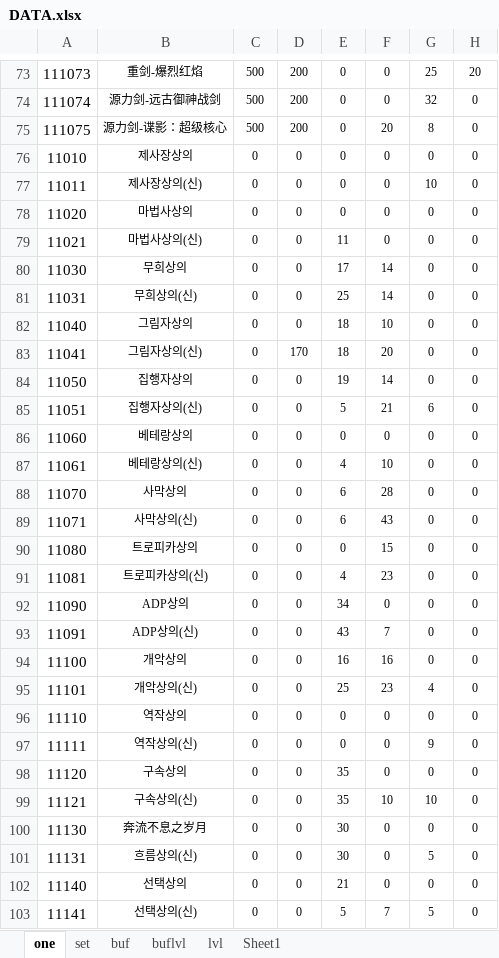
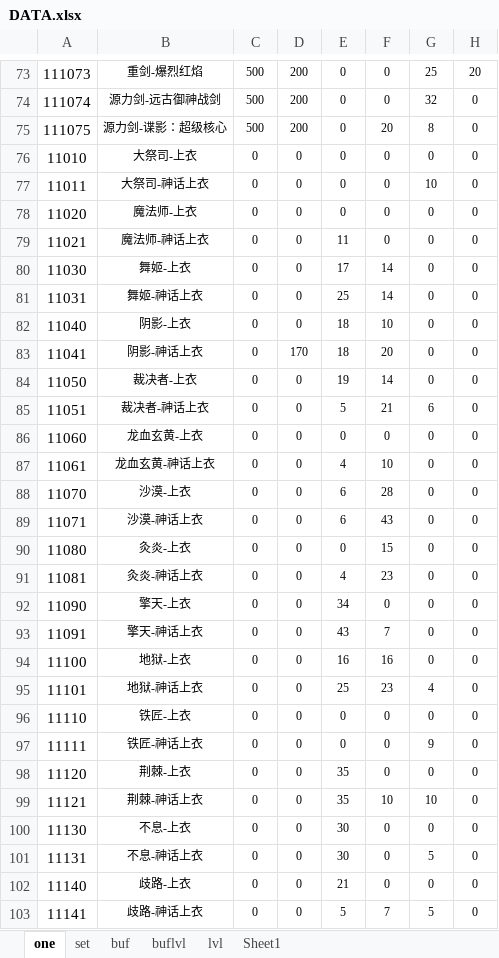
Before and after one commit to fzls/dnf_calc, an Excel workbook: DATA.xlsx, sheet one, drawn as a sheet; only a part is shown, gaps mark what is left out; values as stored, in another font and other column widths than the file's, no borders; conditional formats not drawn; the diff covers the shown part only; the diff names each change by its address in the sheet, - before the commit and + after, or states it on an @@ line.

```diff
--- a/DATA.xlsx (sheet one)
+++ b/DATA.xlsx (sheet one)
-B76: 제사장상의
+B76: 大祭司-上衣
-B77: 제사장상의(신)
+B77: 大祭司-神话上衣
-B78: 마법사상의
+B78: 魔法师-上衣
-B79: 마법사상의(신)
+B79: 魔法师-神话上衣
-B80: 무희상의
+B80: 舞姬-上衣
-B81: 무희상의(신)
+B81: 舞姬-神话上衣
-B82: 그림자상의
+B82: 阴影-上衣
-B83: 그림자상의(신)
+B83: 阴影-神话上衣
-B84: 집행자상의
+B84: 裁决者-上衣
-B85: 집행자상의(신)
+B85: 裁决者-神话上衣
-B86: 베테랑상의
+B86: 龙血玄黄-上衣
-B87: 베테랑상의(신)
+B87: 龙血玄黄-神话上衣
-B88: 사막상의
+B88: 沙漠-上衣
-B89: 사막상의(신)
+B89: 沙漠-神话上衣
-B90: 트로피카상의
+B90: 灸炎-上衣
-B91: 트로피카상의(신)
+B91: 灸炎-神话上衣
-B92: ADP상의
+B92: 擎天-上衣
-B93: ADP상의(신)
+B93: 擎天-神话上衣
-B94: 개악상의
+B94: 地狱-上衣
-B95: 개악상의(신)
+B95: 地狱-神话上衣
-B96: 역작상의
+B96: 铁匠-上衣
-B97: 역작상의(신)
+B97: 铁匠-神话上衣
-B98: 구속상의
+B98: 荆棘-上衣
-B99: 구속상의(신)
+B99: 荆棘-神话上衣
-B100: 奔流不息之岁月
+B100: 不息-上衣
-B101: 흐름상의(신)
+B101: 不息-神话上衣
-B102: 선택상의
+B102: 歧路-上衣
-B103: 선택상의(신)
+B103: 歧路-神话上衣
```
Also changed, not shown: 291 edited cells elsewhere in this sheet, 1 other file.
